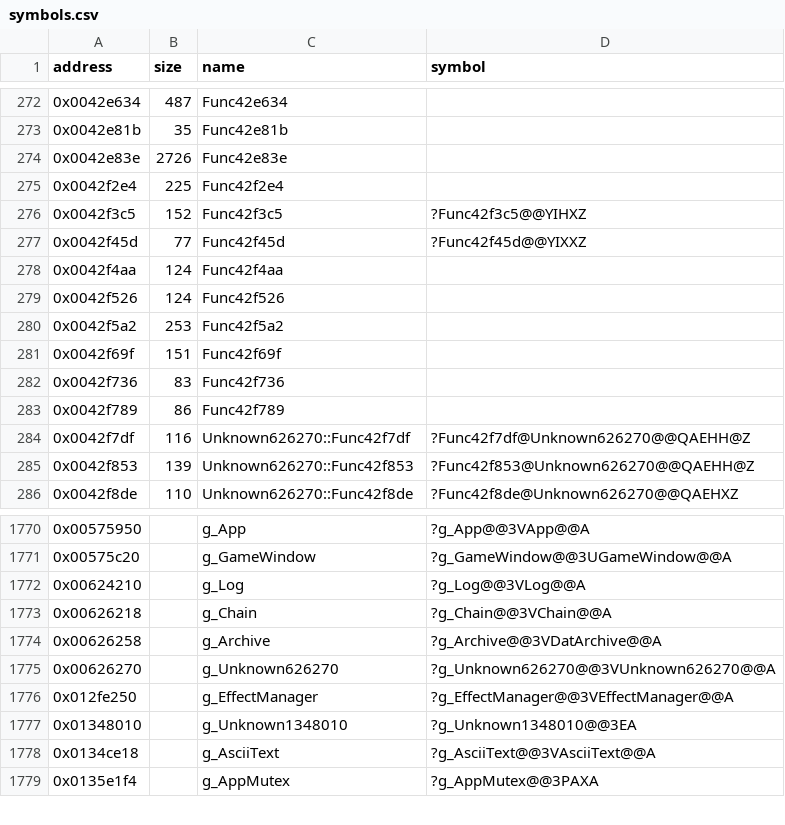
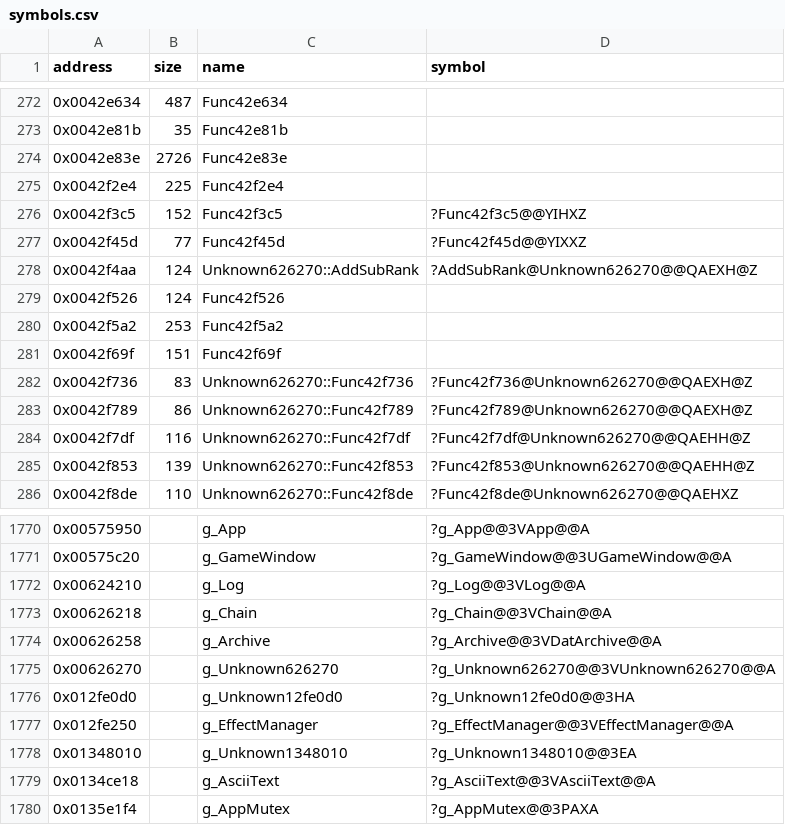
Before and after one commit to Cirno-Labs/th07, a CSV file: config/symbols.csv, drawn as a sheet; only a part is shown, gaps mark what is left out.

Commit message:
Decompile Player::Graze (0x43eb90)
Ported from th06. New in th07: three red effects instead of one while
unk_240d is 1 and not focused, a bonus added to g_Unknown12fe0d0 that
grows with Unknown626270::unk_961c, and then Func42f789 and Func42f736
(30 focused, else 80) while unk_240d is 1. The score goes through an
inline AddScore that divides by 10 at run time.

Names Unknown626270::AddSubRank (th06's), Func42f789, Func42f736,
g_Unknown12fe0d0 (0x12fe0d0), Unknown49fbf0's grazeChanged bits (as
th06's GuiFlags), and the stats' graze (+0x14) and unk_88.

```diff
--- a/config/symbols.csv
+++ b/config/symbols.csv
@@ -277,3 +277,3 @@ address,size,name,symbol
 0x0042f45d,77,Func42f45d,?Func42f45d@@YIXXZ
-0x0042f4aa,124,Func42f4aa,
+0x0042f4aa,124,Unknown626270::AddSubRank,?AddSubRank@Unknown626270@@QAEXH@Z
 0x0042f526,124,Func42f526,
@@ -281,4 +281,4 @@ address,size,name,symbol
 0x0042f69f,151,Func42f69f,
-0x0042f736,83,Func42f736,
-0x0042f789,86,Func42f789,
+0x0042f736,83,Unknown626270::Func42f736,?Func42f736@Unknown626270@@QAEXH@Z
+0x0042f789,86,Unknown626270::Func42f789,?Func42f789@Unknown626270@@QAEXH@Z
 0x0042f7df,116,Unknown626270::Func42f7df,?Func42f7df@Unknown626270@@QAEHH@Z
@@ -1775,2 +1775,3 @@ address,size,name,symbol
 0x00626270,,g_Unknown626270,?g_Unknown626270@@3VUnknown626270@@A
+0x012fe0d0,,g_Unknown12fe0d0,?g_Unknown12fe0d0@@3HA
 0x012fe250,,g_EffectManager,?g_EffectManager@@3VEffectManager@@A
```
Also changed, not shown: 4 other files.
